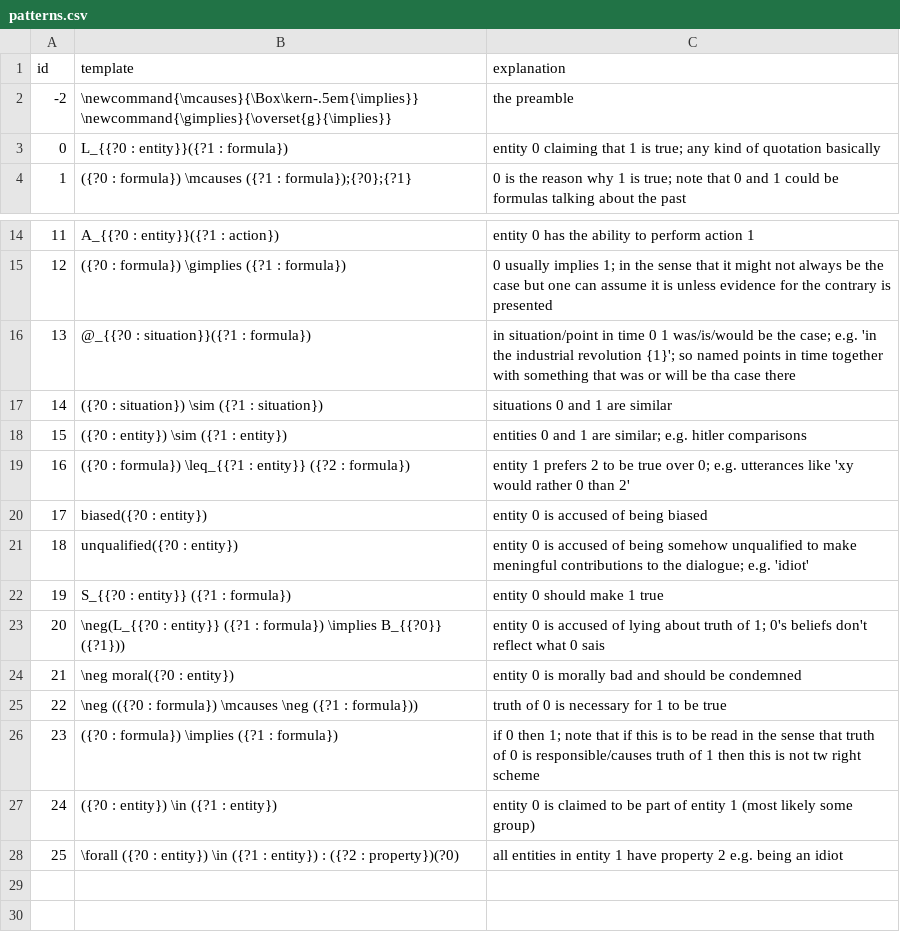
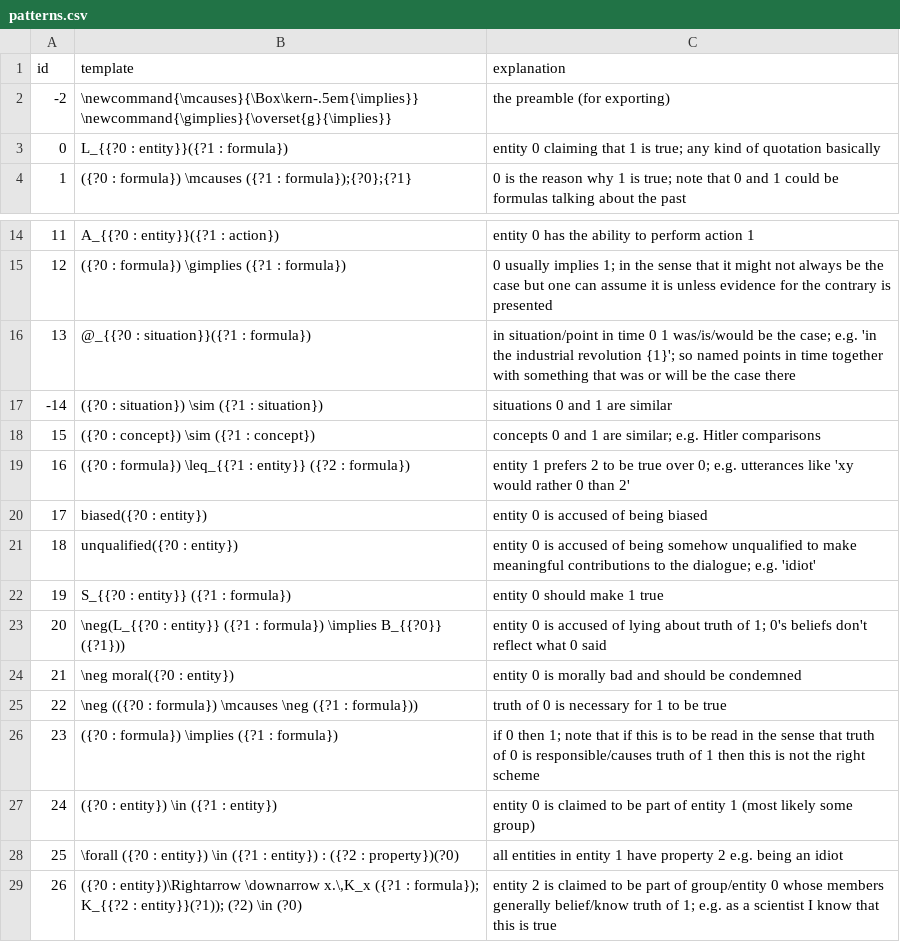
Before and after one commit to ausgerechnet/spheroscope, a CSV file: library/patterns.csv, drawn as a sheet; only a part is shown, gaps mark what is left out; the diff names each change by its address in the sheet, - before the commit and + after, or states it on an @@ line.

Commit message:
updated patterns.csv from main RANT repo

```diff
--- a/library/patterns.csv
+++ b/library/patterns.csv
-C2 (explanation): the preamble
+C2 (explanation): the preamble (for exporting)
-C16 (explanation): …will be tha case there
+C16 (explanation): …will be the case there
@@ column A (id) renumbered in row 17 @@
-B18 (template): ({?0 : entity}) \sim ({?1 : entity})
+B18 (template): ({?0 : concept}) \sim ({?1 : concept})
-C18 (explanation): entities 0 and 1 are similar; e.g. hitler comparisons
+C18 (explanation): concepts 0 and 1 are similar; e.g. Hitler comparisons
-C21 (explanation): …to make meningful contributions to…
+C21 (explanation): …to make meaningful contributions to…
-C23 (explanation): …what 0 sais
+C23 (explanation): …what 0 said
-C26 (explanation): …is not tw right scheme
+C26 (explanation): …is not the right scheme
+row 29: 26 | ({?0 : entity})\Rightarrow \downarrow x.\,K_x ({?1 : formula}); K_{{?2 : entity}}(?1)); (?2) \in (?0) | entity 2 is claimed to be part of group/entity 0 whose members generally belief/know truth of 1; e.g. as a scientist I know that this is true
```
